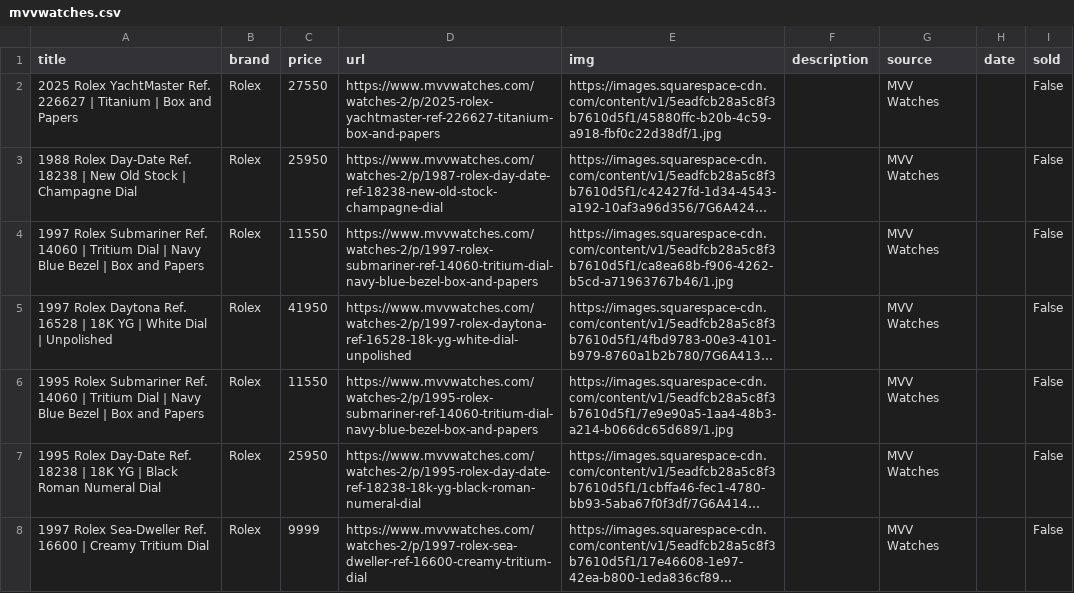
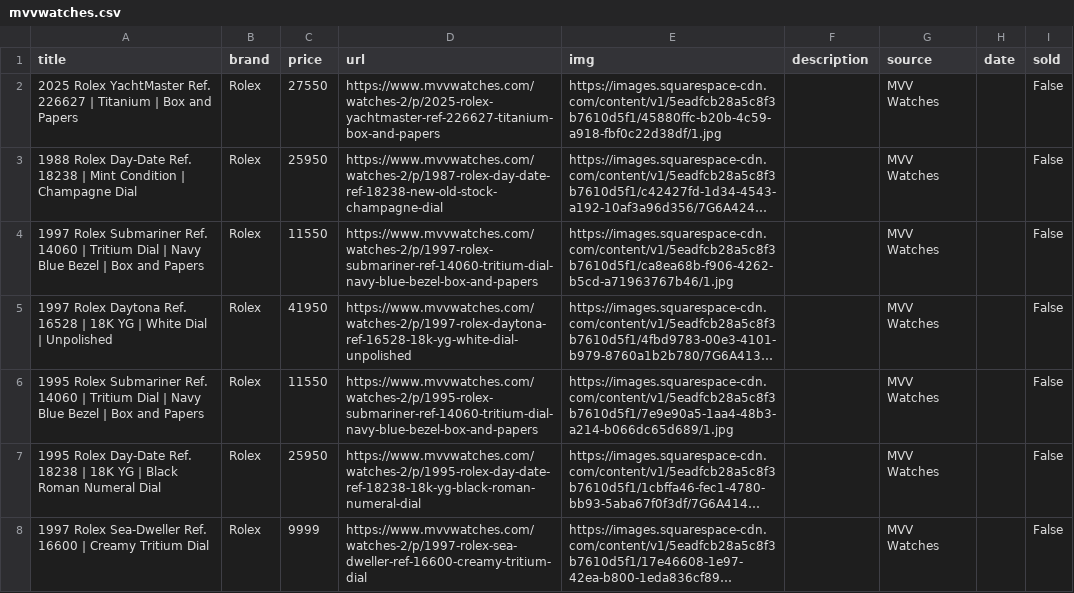
Before and after one commit to markatmutter-cloud/watchlist, a CSV file: data/mvvwatches.csv, drawn as a sheet; only a part is shown; long unchanged cells end in …; the diff names each change by its address in the sheet, - before the commit and + after, or states it on an @@ line.

```diff
--- a/data/mvvwatches.csv
+++ b/data/mvvwatches.csv
-A3 (title): …18238 | New Old Stock | Champagne…
+A3 (title): …18238 | Mint Condition | Champagne…
```
Also changed, not shown: data/analogshift.csv, data/huntington.csv, 5 other files.
